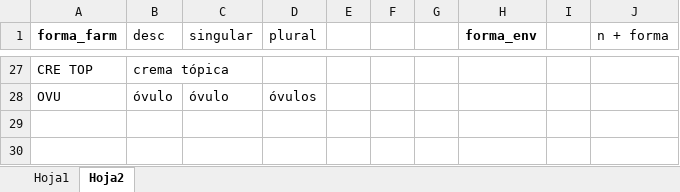
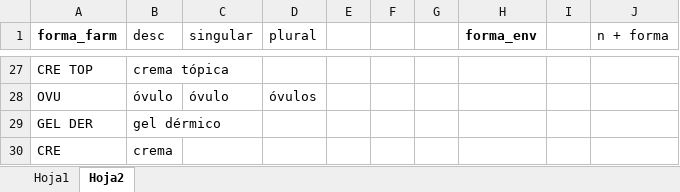
Before and after one commit to cfyanez/lista-cb, an Excel workbook: base.xlsx, sheet Hoja2, drawn as a sheet; only a part is shown, gaps mark what is left out; values as stored, in another font and other column widths than the file's, no borders; the diff names each change by its address in the sheet, - before the commit and + after, or states it on an @@ line.

```diff
--- a/base.xlsx (sheet Hoja2)
+++ b/base.xlsx (sheet Hoja2)
+row 29: GEL DER | gel dérmico
+row 30: CRE | crema
```
Also changed, not shown: sheet Hoja1, formulas that keep their value, 3 other files.
